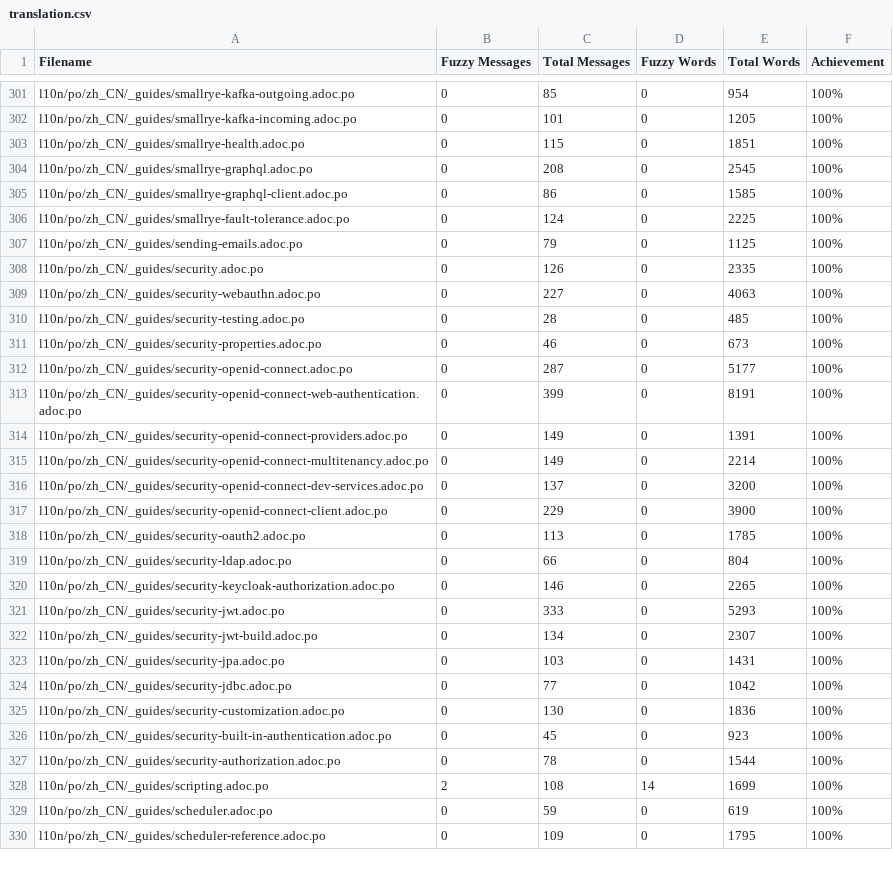
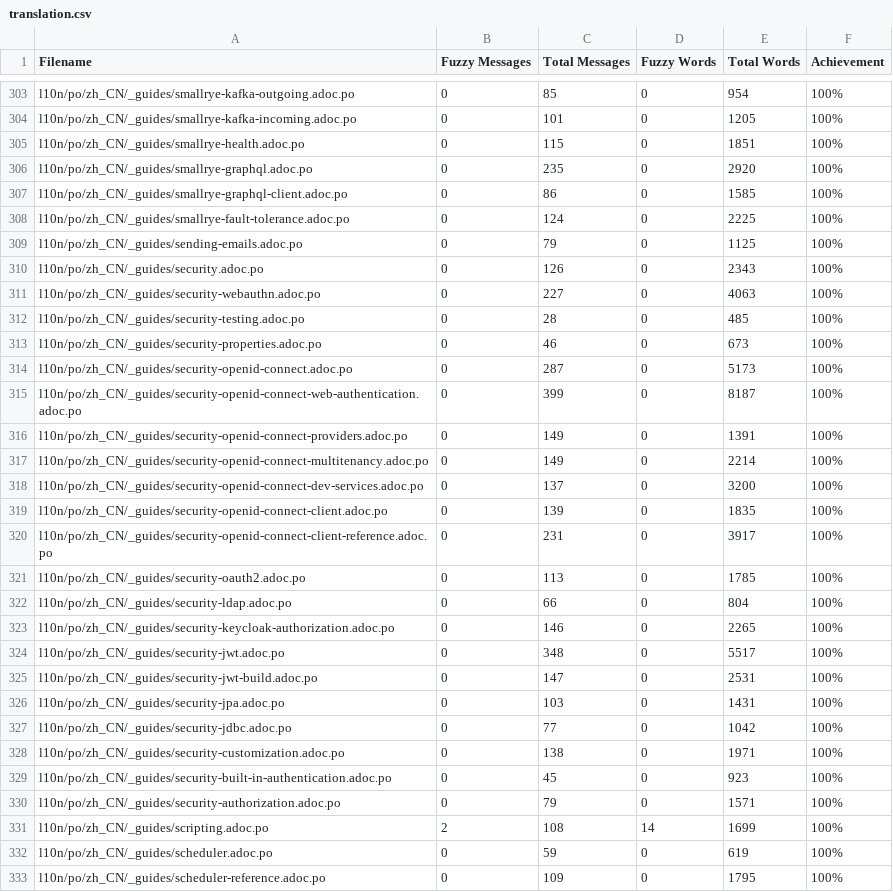
Before and after one commit to giant35/quarkusZH, a CSV file: l10n/stats/translation.csv, drawn as a sheet; only a part is shown, gaps mark what is left out; the diff covers the shown part only.

Commit message:
Update translation stats

```diff
--- a/l10n/stats/translation.csv
+++ b/l10n/stats/translation.csv
@@ -303,3 +305,3 @@ l10n/po/zh_CN/_guides/smallrye-kafka-incoming.adoc.po, 0, 101, 0, 1205 ,100%
 l10n/po/zh_CN/_guides/smallrye-health.adoc.po, 0, 115, 0, 1851 ,100%
-l10n/po/zh_CN/_guides/smallrye-graphql.adoc.po, 0, 208, 0, 2545 ,100%
+l10n/po/zh_CN/_guides/smallrye-graphql.adoc.po, 0, 235, 0, 2920 ,100%
 l10n/po/zh_CN/_guides/smallrye-graphql-client.adoc.po, 0, 86, 0, 1585 ,100%
@@ -307,3 +309,3 @@ l10n/po/zh_CN/_guides/smallrye-fault-tolerance.adoc.po, 0, 124, 0, 2225 ,100%
 l10n/po/zh_CN/_guides/sending-emails.adoc.po, 0, 79, 0, 1125 ,100%
-l10n/po/zh_CN/_guides/security.adoc.po, 0, 126, 0, 2335 ,100%
+l10n/po/zh_CN/_guides/security.adoc.po, 0, 126, 0, 2343 ,100%
 l10n/po/zh_CN/_guides/security-webauthn.adoc.po, 0, 227, 0, 4063 ,100%
@@ -311,4 +313,4 @@ l10n/po/zh_CN/_guides/security-testing.adoc.po, 0, 28, 0, 485 ,100%
 l10n/po/zh_CN/_guides/security-properties.adoc.po, 0, 46, 0, 673 ,100%
-l10n/po/zh_CN/_guides/security-openid-connect.adoc.po, 0, 287, 0, 5177 ,100%
-l10n/po/zh_CN/_guides/security-openid-connect-web-authentication.adoc.po, 0, 399, 0, 8191 ,100%
+l10n/po/zh_CN/_guides/security-openid-connect.adoc.po, 0, 287, 0, 5173 ,100%
+l10n/po/zh_CN/_guides/security-openid-connect-web-authentication.adoc.po, 0, 399, 0, 8187 ,100%
 l10n/po/zh_CN/_guides/security-openid-connect-providers.adoc.po, 0, 149, 0, 1391 ,100%
@@ -316,3 +318,4 @@ l10n/po/zh_CN/_guides/security-openid-connect-multitenancy.adoc.po, 0, 149, 0, 2
 l10n/po/zh_CN/_guides/security-openid-connect-dev-services.adoc.po, 0, 137, 0, 3200 ,100%
-l10n/po/zh_CN/_guides/security-openid-connect-client.adoc.po, 0, 229, 0, 3900 ,100%
+l10n/po/zh_CN/_guides/security-openid-connect-client.adoc.po, 0, 139, 0, 1835 ,100%
+l10n/po/zh_CN/_guides/security-openid-connect-client-reference.adoc.po, 0, 231, 0, 3917 ,100%
 l10n/po/zh_CN/_guides/security-oauth2.adoc.po, 0, 113, 0, 1785 ,100%
@@ -320,9 +323,9 @@ l10n/po/zh_CN/_guides/security-ldap.adoc.po, 0, 66, 0, 804 ,100%
 l10n/po/zh_CN/_guides/security-keycloak-authorization.adoc.po, 0, 146, 0, 2265 ,100%
-l10n/po/zh_CN/_guides/security-jwt.adoc.po, 0, 333, 0, 5293 ,100%
-l10n/po/zh_CN/_guides/security-jwt-build.adoc.po, 0, 134, 0, 2307 ,100%
+l10n/po/zh_CN/_guides/security-jwt.adoc.po, 0, 348, 0, 5517 ,100%
+l10n/po/zh_CN/_guides/security-jwt-build.adoc.po, 0, 147, 0, 2531 ,100%
 l10n/po/zh_CN/_guides/security-jpa.adoc.po, 0, 103, 0, 1431 ,100%
 l10n/po/zh_CN/_guides/security-jdbc.adoc.po, 0, 77, 0, 1042 ,100%
-l10n/po/zh_CN/_guides/security-customization.adoc.po, 0, 130, 0, 1836 ,100%
+l10n/po/zh_CN/_guides/security-customization.adoc.po, 0, 138, 0, 1971 ,100%
 l10n/po/zh_CN/_guides/security-built-in-authentication.adoc.po, 0, 45, 0, 923 ,100%
-l10n/po/zh_CN/_guides/security-authorization.adoc.po, 0, 78, 0, 1544 ,100%
+l10n/po/zh_CN/_guides/security-authorization.adoc.po, 0, 79, 0, 1571 ,100%
 l10n/po/zh_CN/_guides/scripting.adoc.po, 2, 108, 14, 1699 ,100%
```
Also changed, not shown: 6 added rows and 44 edited cells elsewhere in this file.
